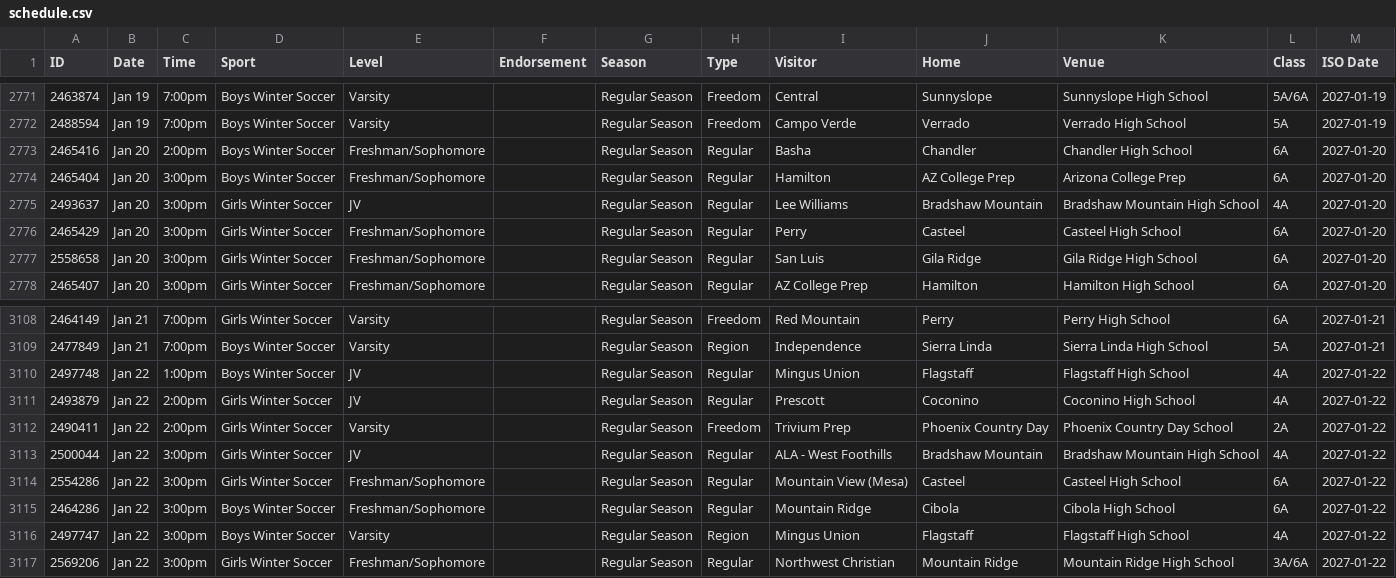
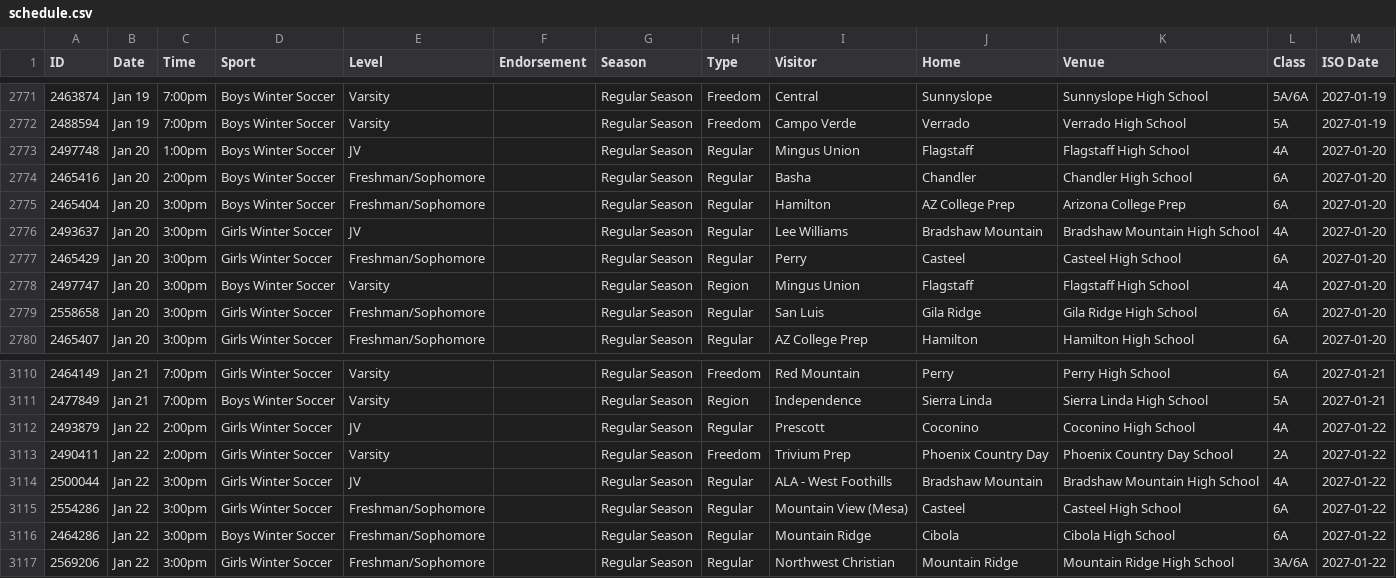
Before and after one commit to AZREFEREE/akrew-hsfeed, a CSV file: data/schedule.csv, drawn as a sheet; only a part is shown, gaps mark what is left out.

```diff
--- a/data/schedule.csv
+++ b/data/schedule.csv
@@ -2772,2 +2772,3 @@ ID,Date,Time,Sport,Level,Endorsement,Season,Type,Visitor,Home,Venue,Class,ISO Da
 2488594,Jan 19,7:00pm,Boys Winter Soccer,Varsity,,Regular Season,Freedom,Campo Verde,Verrado,Verrado High School,5A,2027-01-19
+2497748,Jan 20,1:00pm,Boys Winter Soccer,JV,,Regular Season,Regular,Mingus Union,Flagstaff,Flagstaff High School,4A,2027-01-20
 2465416,Jan 20,2:00pm,Boys Winter Soccer,Freshman/Sophomore,,Regular Season,Regular,Basha,Chandler,Chandler High School,6A,2027-01-20
@@ -2776,2 +2777,3 @@ ID,Date,Time,Sport,Level,Endorsement,Season,Type,Visitor,Home,Venue,Class,ISO Da
 2465429,Jan 20,3:00pm,Girls Winter Soccer,Freshman/Sophomore,,Regular Season,Regular,Perry,Casteel,Casteel High School,6A,2027-01-20
+2497747,Jan 20,3:00pm,Boys Winter Soccer,Varsity,,Regular Season,Region,Mingus Union,Flagstaff,Flagstaff High School,4A,2027-01-20
 2558658,Jan 20,3:00pm,Girls Winter Soccer,Freshman/Sophomore,,Regular Season,Regular,San Luis,Gila Ridge,Gila Ridge High School,6A,2027-01-20
@@ -3109,3 +3111,2 @@ ID,Date,Time,Sport,Level,Endorsement,Season,Type,Visitor,Home,Venue,Class,ISO Da
 2477849,Jan 21,7:00pm,Boys Winter Soccer,Varsity,,Regular Season,Region,Independence,Sierra Linda,Sierra Linda High School,5A,2027-01-21
-2497748,Jan 22,1:00pm,Boys Winter Soccer,JV,,Regular Season,Regular,Mingus Union,Flagstaff,Flagstaff High School,4A,2027-01-22
 2493879,Jan 22,2:00pm,Girls Winter Soccer,JV,,Regular Season,Regular,Prescott,Coconino,Coconino High School,4A,2027-01-22
@@ -3115,3 +3116,2 @@ ID,Date,Time,Sport,Level,Endorsement,Season,Type,Visitor,Home,Venue,Class,ISO Da
 2464286,Jan 22,3:00pm,Boys Winter Soccer,Freshman/Sophomore,,Regular Season,Regular,Mountain Ridge,Cibola,Cibola High School,6A,2027-01-22
-2497747,Jan 22,3:00pm,Boys Winter Soccer,Varsity,,Regular Season,Region,Mingus Union,Flagstaff,Flagstaff High School,4A,2027-01-22
 2569206,Jan 22,3:00pm,Girls Winter Soccer,Freshman/Sophomore,,Regular Season,Regular,Northwest Christian,Mountain Ridge,Mountain Ridge High School,3A/6A,2027-01-22
```
Also changed, not shown: 7 other files.
